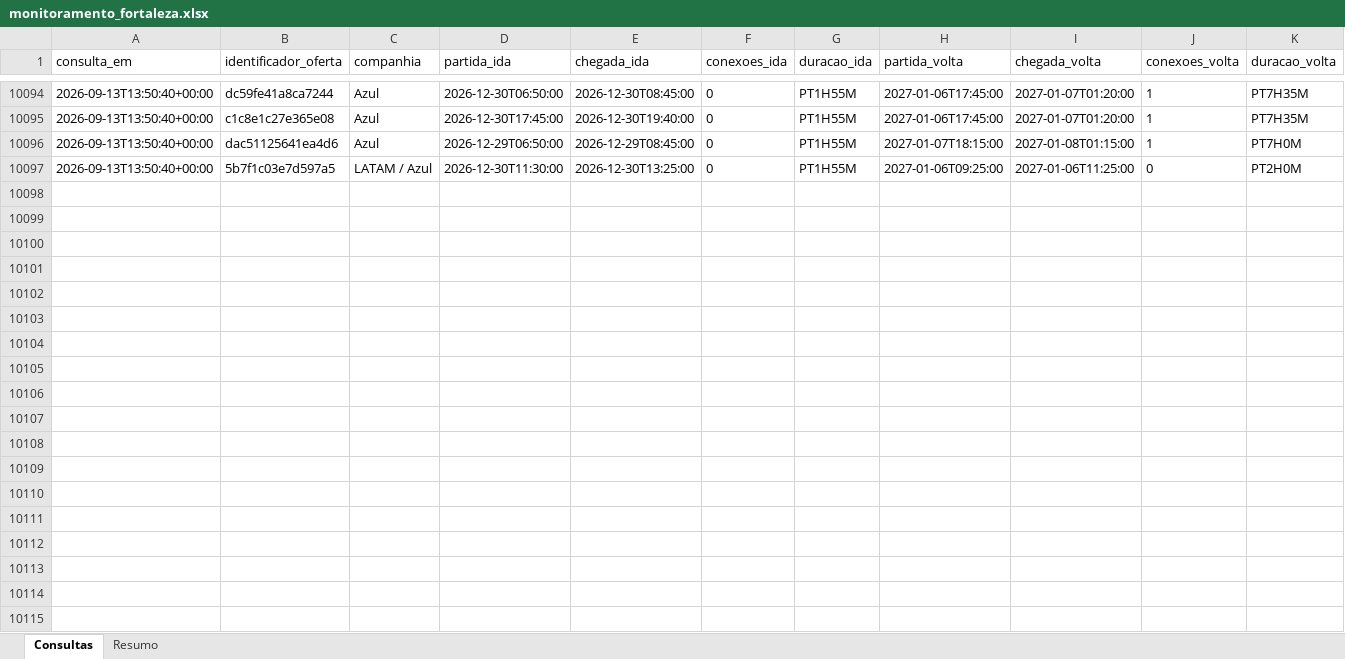
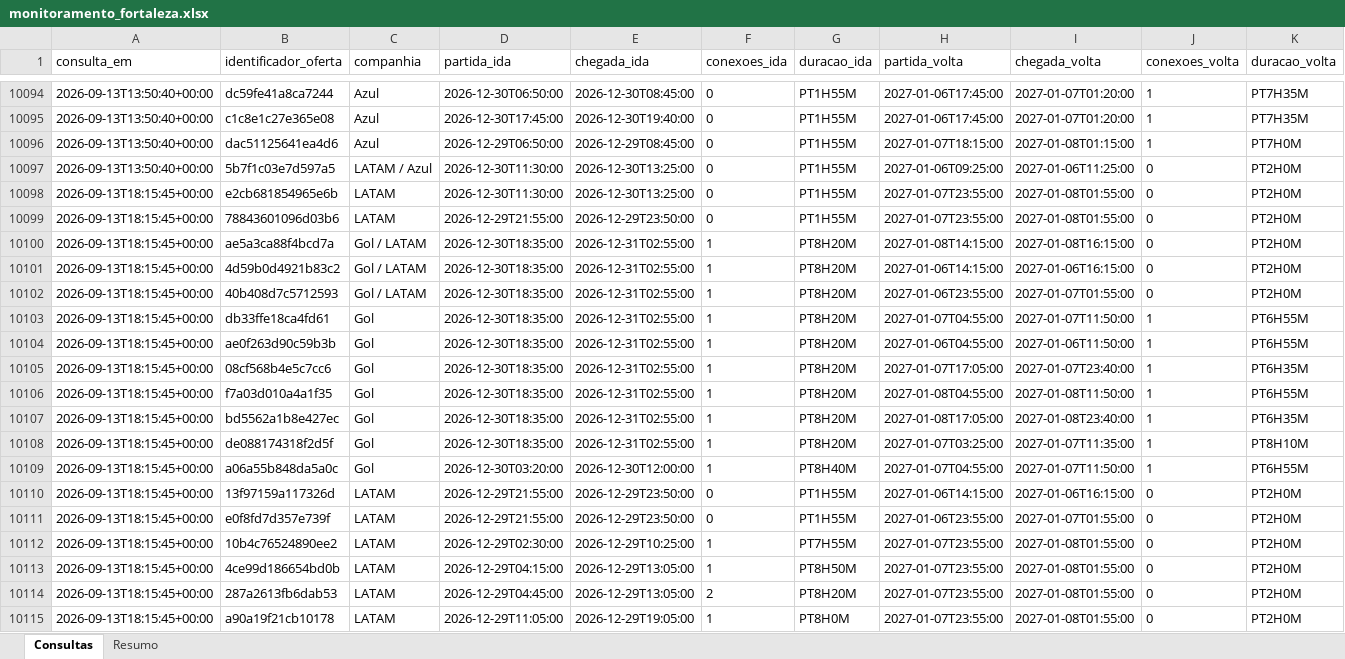
Before and after one commit to asouzaa/monitora-voos, an Excel workbook: docs/monitoramento_fortaleza.xlsx, sheet Consultas, drawn as a sheet; only a part is shown, gaps mark what is left out; values as stored, in another font and other column widths than the file's, no borders; rows hold the shown columns only; the diff covers the shown part only; the diff names each change by its address in the sheet, - before the commit and + after, or states it on an @@ line.

```diff
--- a/docs/monitoramento_fortaleza.xlsx (sheet Consultas)
+++ b/docs/monitoramento_fortaleza.xlsx (sheet Consultas)
+row 10098: 2026-09-13T18:15:45+00:00 | e2cb681854965e6b | LATAM | 2026-12-30T11:30:00 | 2026-12-30T13:25:00 | 0 | PT1H55M | 2027-01-07T23:55:00 | 2027-01-08T01:55:00 | 0 | PT2H0M
+row 10099: 2026-09-13T18:15:45+00:00 | 78843601096d03b6 | LATAM | 2026-12-29T21:55:00 | 2026-12-29T23:50:00 | 0 | PT1H55M | 2027-01-07T23:55:00 | 2027-01-08T01:55:00 | 0 | PT2H0M
+row 10100: 2026-09-13T18:15:45+00:00 | ae5a3ca88f4bcd7a | Gol / LATAM | 2026-12-30T18:35:00 | 2026-12-31T02:55:00 | 1 | PT8H20M | 2027-01-08T14:15:00 | 2027-01-08T16:15:00 | 0 | PT2H0M
+row 10101: 2026-09-13T18:15:45+00:00 | 4d59b0d4921b83c2 | Gol / LATAM | 2026-12-30T18:35:00 | 2026-12-31T02:55:00 | 1 | PT8H20M | 2027-01-06T14:15:00 | 2027-01-06T16:15:00 | 0 | PT2H0M
+row 10102: 2026-09-13T18:15:45+00:00 | 40b408d7c5712593 | Gol / LATAM | 2026-12-30T18:35:00 | 2026-12-31T02:55:00 | 1 | PT8H20M | 2027-01-06T23:55:00 | 2027-01-07T01:55:00 | 0 | PT2H0M
+row 10103: 2026-09-13T18:15:45+00:00 | db33ffe18ca4fd61 | Gol | 2026-12-30T18:35:00 | 2026-12-31T02:55:00 | 1 | PT8H20M | 2027-01-07T04:55:00 | 2027-01-07T11:50:00 | 1 | PT6H55M
+row 10104: 2026-09-13T18:15:45+00:00 | ae0f263d90c59b3b | Gol | 2026-12-30T18:35:00 | 2026-12-31T02:55:00 | 1 | PT8H20M | 2027-01-06T04:55:00 | 2027-01-06T11:50:00 | 1 | PT6H55M
+row 10105: 2026-09-13T18:15:45+00:00 | 08cf568b4e5c7cc6 | Gol | 2026-12-30T18:35:00 | 2026-12-31T02:55:00 | 1 | PT8H20M | 2027-01-07T17:05:00 | 2027-01-07T23:40:00 | 1 | PT6H35M
+row 10106: 2026-09-13T18:15:45+00:00 | f7a03d010a4a1f35 | Gol | 2026-12-30T18:35:00 | 2026-12-31T02:55:00 | 1 | PT8H20M | 2027-01-08T04:55:00 | 2027-01-08T11:50:00 | 1 | PT6H55M
+row 10107: 2026-09-13T18:15:45+00:00 | bd5562a1b8e427ec | Gol | 2026-12-30T18:35:00 | 2026-12-31T02:55:00 | 1 | PT8H20M | 2027-01-08T17:05:00 | 2027-01-08T23:40:00 | 1 | PT6H35M
+row 10108: 2026-09-13T18:15:45+00:00 | de088174318f2d5f | Gol | 2026-12-30T18:35:00 | 2026-12-31T02:55:00 | 1 | PT8H20M | 2027-01-07T03:25:00 | 2027-01-07T11:35:00 | 1 | PT8H10M
+row 10109: 2026-09-13T18:15:45+00:00 | a06a55b848da5a0c | Gol | 2026-12-30T03:20:00 | 2026-12-30T12:00:00 | 1 | PT8H40M | 2027-01-07T04:55:00 | 2027-01-07T11:50:00 | 1 | PT6H55M
+row 10110: 2026-09-13T18:15:45+00:00 | 13f97159a117326d | LATAM | 2026-12-29T21:55:00 | 2026-12-29T23:50:00 | 0 | PT1H55M | 2027-01-06T14:15:00 | 2027-01-06T16:15:00 | 0 | PT2H0M
+row 10111: 2026-09-13T18:15:45+00:00 | e0f8fd7d357e739f | LATAM | 2026-12-29T21:55:00 | 2026-12-29T23:50:00 | 0 | PT1H55M | 2027-01-06T23:55:00 | 2027-01-07T01:55:00 | 0 | PT2H0M
+row 10112: 2026-09-13T18:15:45+00:00 | 10b4c76524890ee2 | LATAM | 2026-12-29T02:30:00 | 2026-12-29T10:25:00 | 1 | PT7H55M | 2027-01-07T23:55:00 | 2027-01-08T01:55:00 | 0 | PT2H0M
+row 10113: 2026-09-13T18:15:45+00:00 | 4ce99d186654bd0b | LATAM | 2026-12-29T04:15:00 | 2026-12-29T13:05:00 | 1 | PT8H50M | 2027-01-07T23:55:00 | 2027-01-08T01:55:00 | 0 | PT2H0M
+row 10114: 2026-09-13T18:15:45+00:00 | 287a2613fb6dab53 | LATAM | 2026-12-29T04:45:00 | 2026-12-29T13:05:00 | 2 | PT8H20M | 2027-01-07T23:55:00 | 2027-01-08T01:55:00 | 0 | PT2H0M
+row 10115: 2026-09-13T18:15:45+00:00 | a90a19f21cb10178 | LATAM | 2026-12-29T11:05:00 | 2026-12-29T19:05:00 | 1 | PT8H0M | 2027-01-07T23:55:00 | 2027-01-08T01:55:00 | 0 | PT2H0M
```
Also changed, not shown: 102 added rows elsewhere in this sheet, sheet Resumo, docs/monitoramento_joao_pessoa.xlsx, docs/monitoramento_maceio.xlsx, 9 other files.
